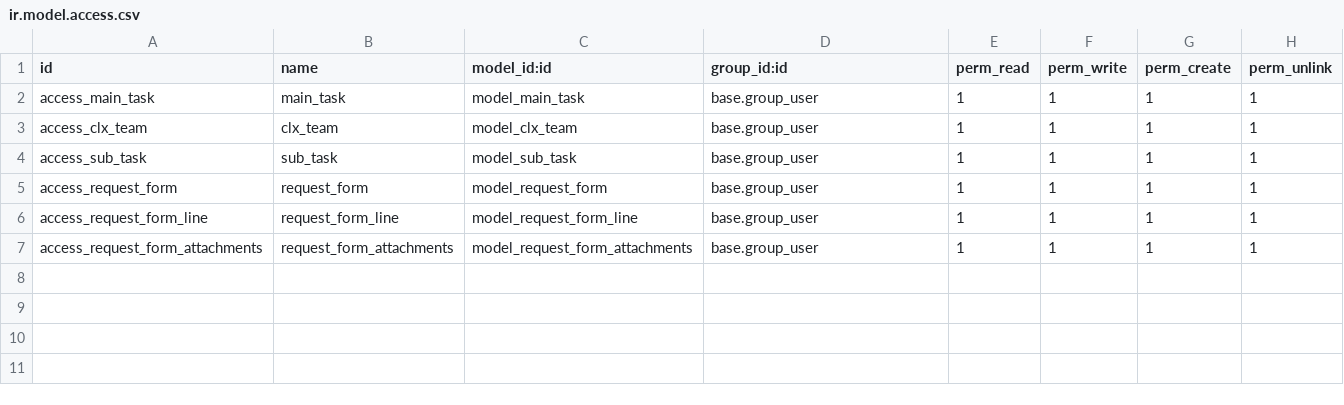
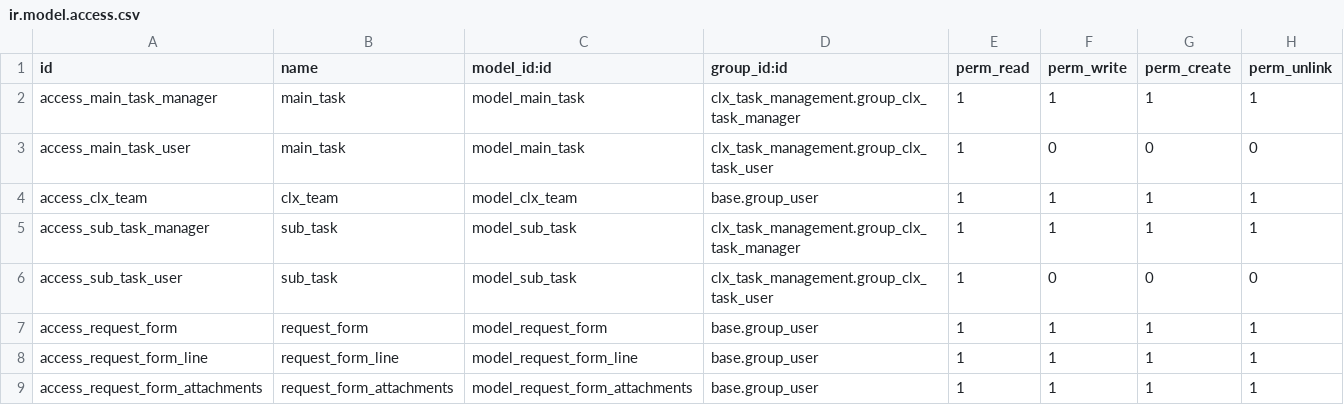
Before and after one commit to danimardiana/odoo, a CSV file: clx_task_management/security/ir.model.access.csv, drawn as a sheet.

Commit message:
- [ADD] clx_task_management : added security group for user and manager and given access rights to the user as per user and manager. - [ADD] Added related fields from the contacts to project and all subtask. - [MOD] When quotation is created from the crm than automatically change state of the crm. - [ADD] contact_modification : added new fields in contacts. - [MOD] while click on projects smart button open request form records.

```diff
--- a/clx_task_management/security/ir.model.access.csv
+++ b/clx_task_management/security/ir.model.access.csv
@@ -1,5 +1,7 @@
 id,name,model_id:id,group_id:id,perm_read,perm_write,perm_create,perm_unlink
-access_main_task,main_task,model_main_task,base.group_user,1,1,1,1
+access_main_task_manager,main_task,model_main_task,clx_task_management.group_clx_task_manager,1,1,1,1
+access_main_task_user,main_task,model_main_task,clx_task_management.group_clx_task_user,1,0,0,0
 access_clx_team,clx_team,model_clx_team,base.group_user,1,1,1,1
-access_sub_task,sub_task,model_sub_task,base.group_user,1,1,1,1
+access_sub_task_manager,sub_task,model_sub_task,clx_task_management.group_clx_task_manager,1,1,1,1
+access_sub_task_user,sub_task,model_sub_task,clx_task_management.group_clx_task_user,1,0,0,0
 access_request_form,request_form,model_request_form,base.group_user,1,1,1,1
```
Also changed, not shown: 11 other files.
